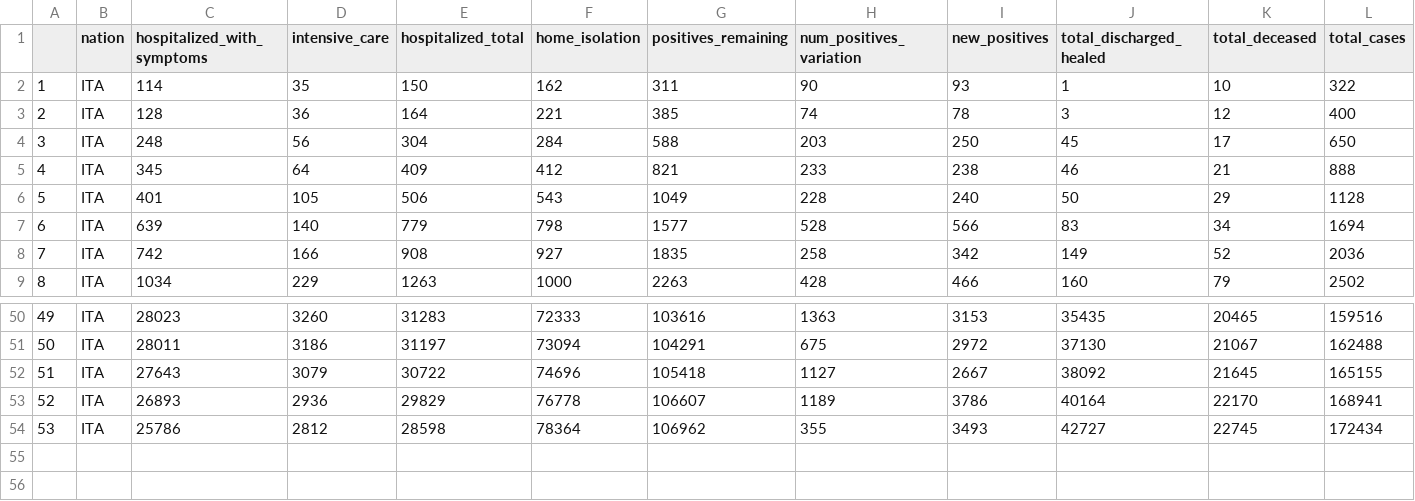
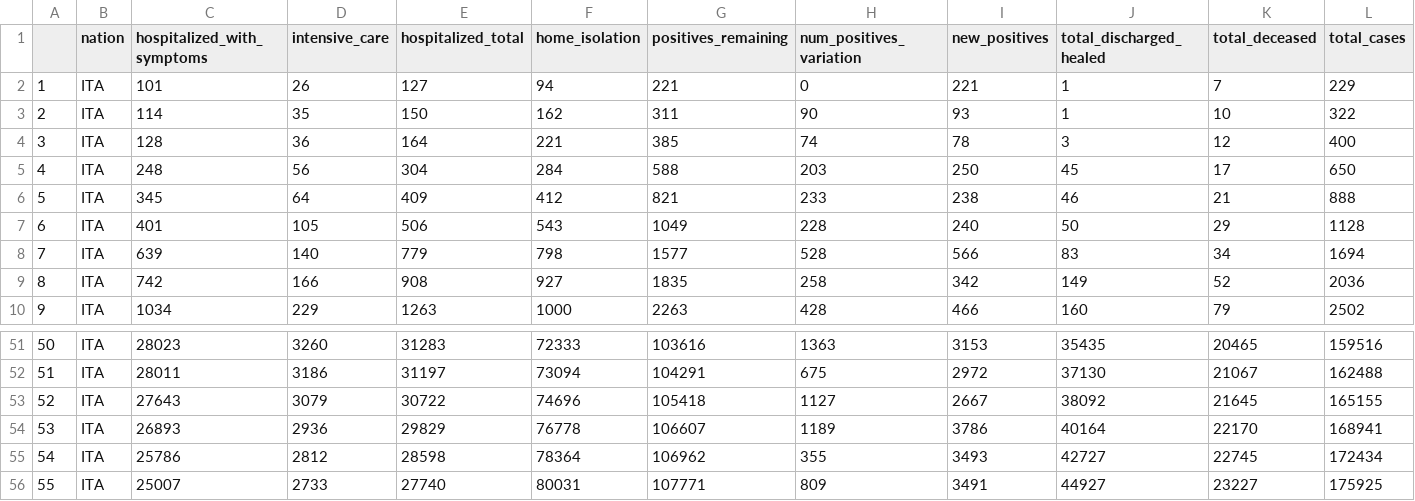
Before and after one commit to meredoschi/Italia-COVID-19, a CSV file: csv_exports/nat_calc.csv, drawn as a sheet; only a part is shown, gaps mark what is left out; addresses are those after the commit; rows hold the shown columns only; the diff names each change by its address in the sheet, - before the commit and + after, or states it on an @@ line.

Commit message:
Fixed: added first row in deltas (variations) equal zero, for consistency.
  Ran notebooks with updated data for today (18/4/20).

	modified:   Protezione-Civile-Dataset/COVID-19
	modified:   csv_exports/nat_calc.csv
	modified:   csv_exports/nat_expanded.csv
	modified:   csv_exports/provinces_calculations.csv
	modified:   csv_exports/provinces_declining_trend.csv
	modified:   csv_exports/provinces_increasing_trend.csv
	modified:   csv_exports/provinces_latest.csv
	modified:   csv_exports/provinces_per_capita.csv
	modified:   csv_exports/provinces_per_capita_latest.csv
	modified:   notebooks/national.Rmd
	modified:   notebooks/national.html
	modified:   notebooks/provinces.html

```diff
--- a/csv_exports/nat_calc.csv
+++ b/csv_exports/nat_calc.csv
+row 2: 1 | ITA | 101 | 26 | 127 | 94 | 221 | 0 | 221 | 1 | 7 | 229
@@ column A renumbered between rows 3 and 55 @@
+row 56: 55 | ITA | 25007 | 2733 | 27740 | 80031 | 107771 | 809 | 3491 | 44927 | 23227 | 175925
```
Also changed, not shown: csv_exports/provinces_declining_trend.csv, csv_exports/provinces_increasing_trend.csv, 8 other files.
